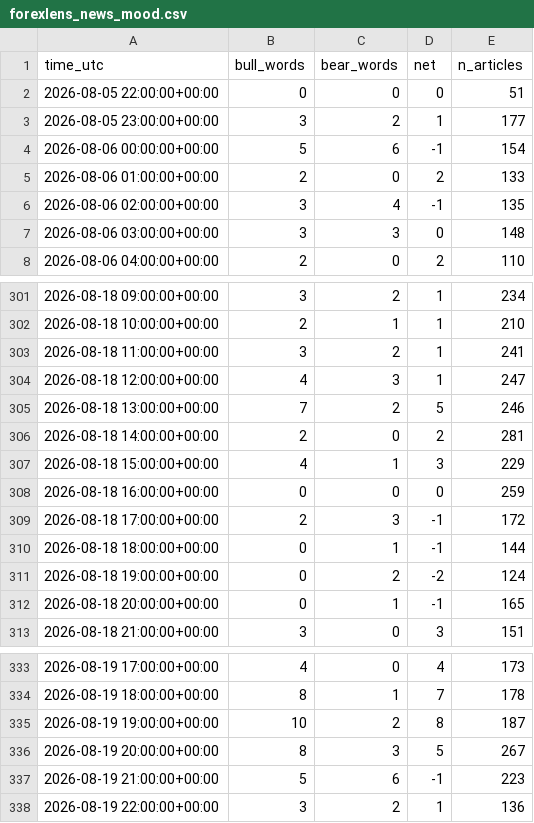
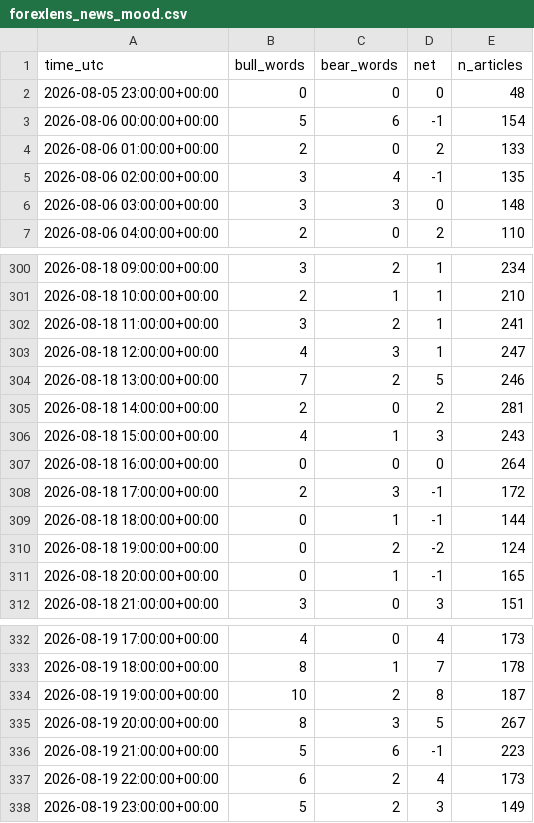
Before and after one commit to sonatinep-hirose/yencast-web-v08, a CSV file: forexlens_news_mood.csv, drawn as a sheet; only a part is shown, gaps mark what is left out.

```diff
--- a/forexlens_news_mood.csv
+++ b/forexlens_news_mood.csv
@@ -1,4 +1,3 @@
 time_utc,bull_words,bear_words,net,n_articles
-2026-08-05 22:00:00+00:00,0,0,0,51
-2026-08-05 23:00:00+00:00,3,2,1,177
+2026-08-05 23:00:00+00:00,0,0,0,48
 2026-08-06 00:00:00+00:00,5,6,-1,154
@@ -306,4 +305,4 @@ time_utc,bull_words,bear_words,net,n_articles
 2026-08-18 14:00:00+00:00,2,0,2,281
-2026-08-18 15:00:00+00:00,4,1,3,229
-2026-08-18 16:00:00+00:00,0,0,0,259
+2026-08-18 15:00:00+00:00,4,1,3,243
+2026-08-18 16:00:00+00:00,0,0,0,264
 2026-08-18 17:00:00+00:00,2,3,-1,172
@@ -337,2 +336,3 @@ time_utc,bull_words,bear_words,net,n_articles
 2026-08-19 21:00:00+00:00,5,6,-1,223
-2026-08-19 22:00:00+00:00,3,2,1,136
+2026-08-19 22:00:00+00:00,6,2,4,173
+2026-08-19 23:00:00+00:00,5,2,3,149
```
Also changed, not shown: forexlens_cot.csv, forexlens_forecast.csv.
